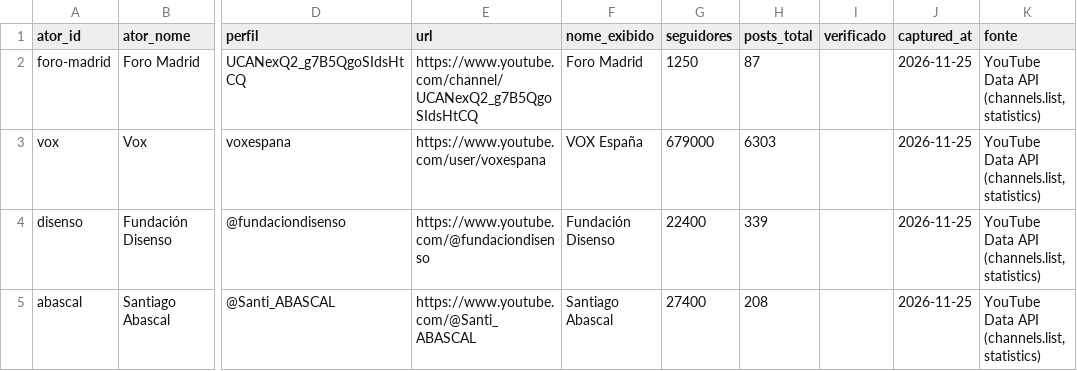
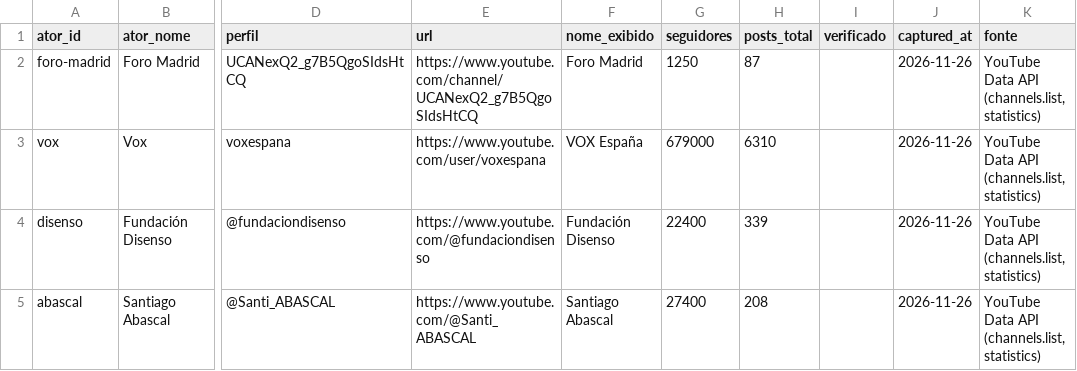
Before and after one commit to WandersonH/odi-espanha, a CSV file: data/perfis/youtube_latest.csv, drawn as a sheet; only a part is shown, gaps mark what is left out; the diff names each change by its address in the sheet, - before the commit and + after, or states it on an @@ line.

```diff
--- a/data/perfis/youtube_latest.csv
+++ b/data/perfis/youtube_latest.csv
-J2:J5 (captured_at): 2026-11-25
+J2:J5 (captured_at): 2026-11-26
-H3 (posts_total): 6303
+H3 (posts_total): 6310
```
Also changed, not shown: 12 other files.
